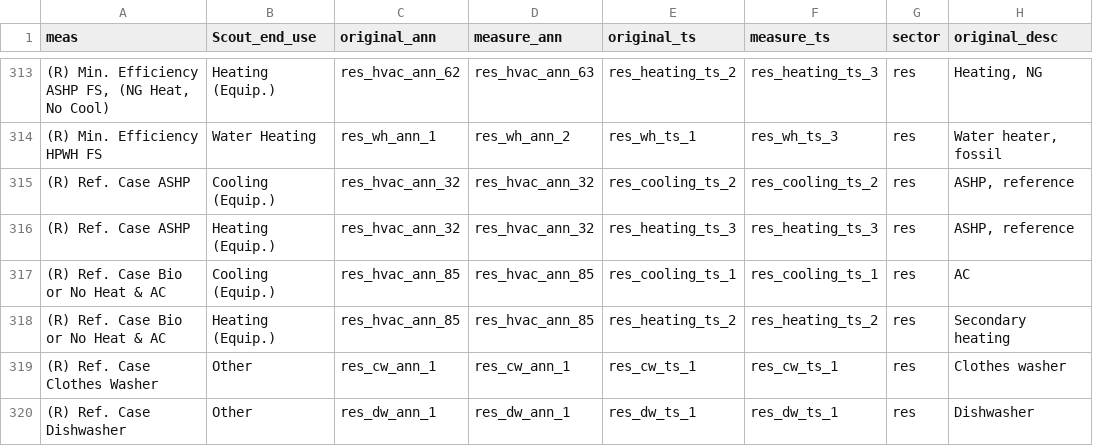
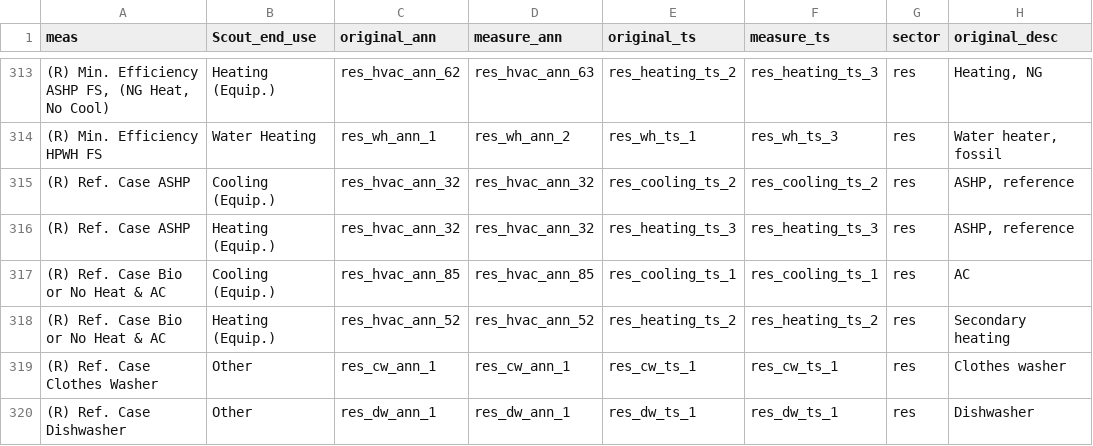
Before and after one commit to handichan/BSS-Workflow, a TSV file: map_meas/measure_map.tsv, drawn as a sheet; only a part is shown, gaps mark what is left out; the diff names each change by its address in the sheet, - before the commit and + after, or states it on an @@ line.

Commit message:
Assign delivered heat group_ann to res bio heat

```diff
--- a/map_meas/measure_map.tsv
+++ b/map_meas/measure_map.tsv
-C318 (original_ann): res_hvac_ann_85
+C318 (original_ann): res_hvac_ann_52
-D318 (measure_ann): res_hvac_ann_85
+D318 (measure_ann): res_hvac_ann_52
```
